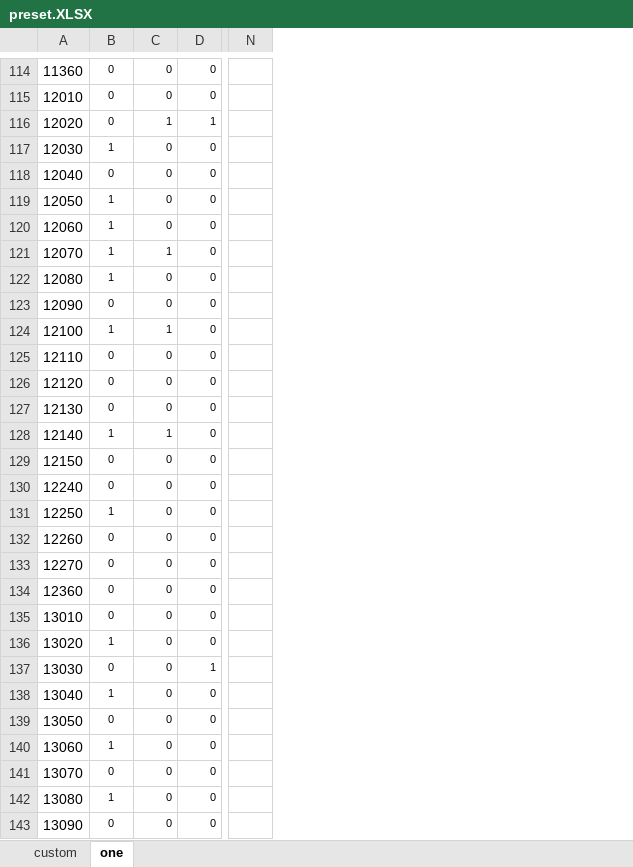
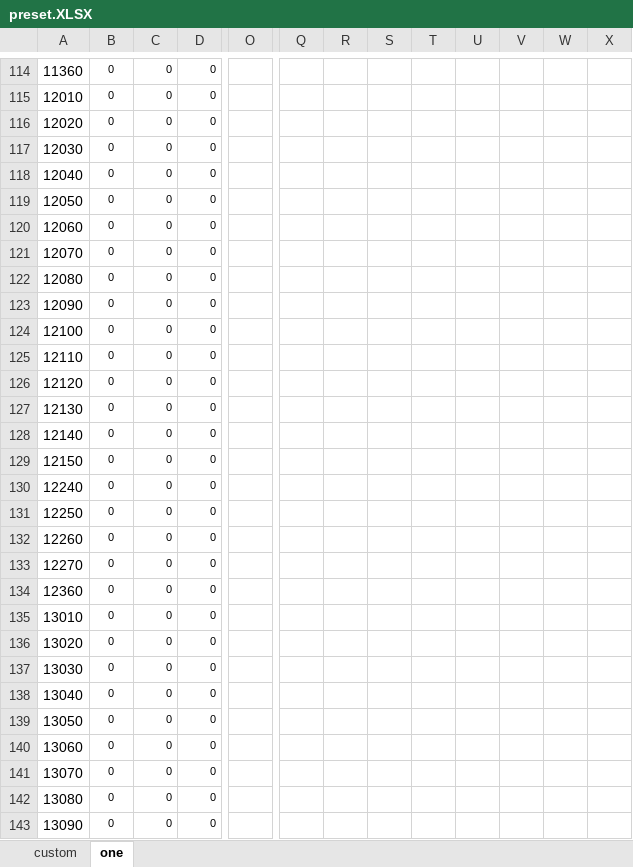
Before and after one commit to fzls/dnf_calc, an Excel workbook: preset.XLSX, sheet one, drawn as a sheet; only a part is shown, gaps mark what is left out; values as stored, in another font and other column widths than the file's, no borders; conditional formats not drawn; removed rows and columns are numbered as before the commit, all else as after; the diff covers the shown part only; the diff names each change by its address in the sheet, - before the commit and + after, or states it on an @@ line.

```diff
--- a/preset.XLSX (sheet one)
+++ b/preset.XLSX (sheet one)
-column N, empty
+column O, empty
+column Q, empty
+column R, empty
+column S, empty
+column T, empty
+column U, empty
+column V, empty
+column W, empty
+column X, empty
-C116: 1
+C116: 0
-D116: 1
+D116: 0
-B117: 1
+B117: 0
-B119:B122: 1
+B119:B122: 0
-C121: 1
+C121: 0
-B124: 1
+B124: 0
-C124: 1
+C124: 0
-B128: 1
+B128: 0
-C128: 1
+C128: 0
-B131: 1
+B131: 0
-B136: 1
+B136: 0
-D137: 1
+D137: 0
-B138: 1
+B138: 0
-B140: 1
+B140: 0
-B142: 1
+B142: 0
```
Also changed, not shown: 84 edited cells elsewhere in this sheet, sheet custom, 1 other file.
